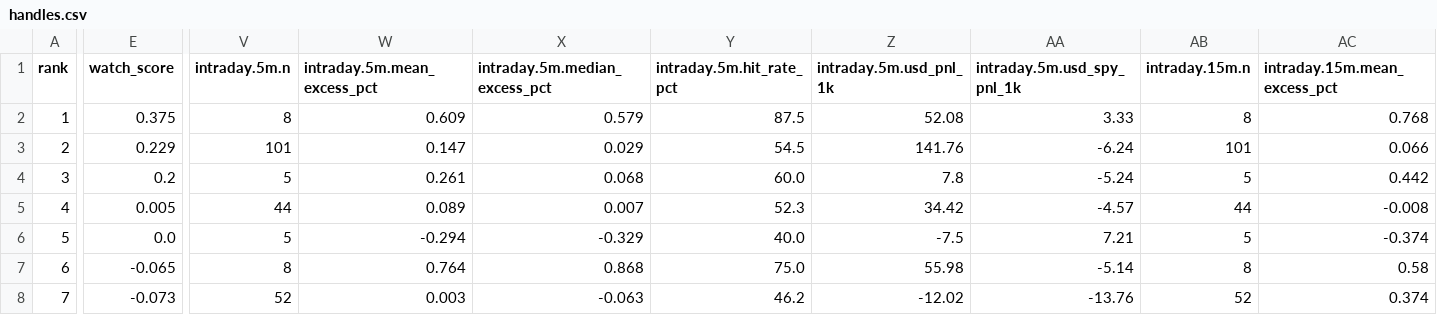
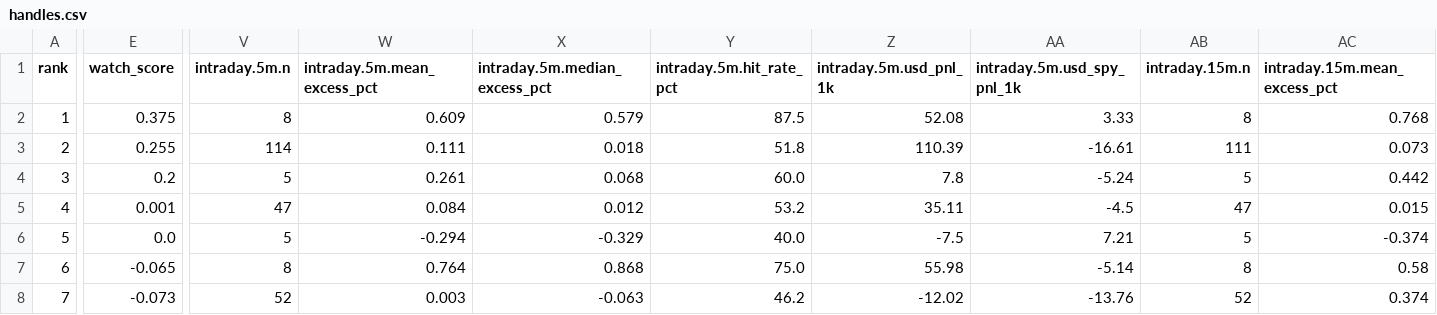
Before and after one commit to nikdep/market-dash-lkoa20, a CSV file: api/handles.csv, drawn as a sheet; only a part is shown, gaps mark what is left out; the diff covers the shown part only; the diff names each change by its address in the sheet, - before the commit and + after, or states it on an @@ line.

```diff
--- a/api/handles.csv
+++ b/api/handles.csv
-E3 (watch_score): 0.229
+E3 (watch_score): 0.255
-V3 (intraday.5m.n): 101
+V3 (intraday.5m.n): 114
-W3 (intraday.5m.mean_excess_pct): 0.147
+W3 (intraday.5m.mean_excess_pct): 0.111
-X3 (intraday.5m.median_excess_pct): 0.029
+X3 (intraday.5m.median_excess_pct): 0.018
-Y3 (intraday.5m.hit_rate_pct): 54.5
+Y3 (intraday.5m.hit_rate_pct): 51.8
-Z3 (intraday.5m.usd_pnl_1k): 141.76
+Z3 (intraday.5m.usd_pnl_1k): 110.39
-AA3 (intraday.5m.usd_spy_pnl_1k): -6.24
+AA3 (intraday.5m.usd_spy_pnl_1k): -16.61
-AB3 (intraday.15m.n): 101
+AB3 (intraday.15m.n): 111
-AC3 (intraday.15m.mean_excess_pct): 0.066
+AC3 (intraday.15m.mean_excess_pct): 0.073
-E5 (watch_score): 0.005
+E5 (watch_score): 0.001
-V5 (intraday.5m.n): 44
+V5 (intraday.5m.n): 47
-W5 (intraday.5m.mean_excess_pct): 0.089
+W5 (intraday.5m.mean_excess_pct): 0.084
-X5 (intraday.5m.median_excess_pct): 0.007
+X5 (intraday.5m.median_excess_pct): 0.012
-Y5 (intraday.5m.hit_rate_pct): 52.3
+Y5 (intraday.5m.hit_rate_pct): 53.2
-Z5 (intraday.5m.usd_pnl_1k): 34.42
+Z5 (intraday.5m.usd_pnl_1k): 35.11
-AA5 (intraday.5m.usd_spy_pnl_1k): -4.57
+AA5 (intraday.5m.usd_spy_pnl_1k): -4.5
-AB5 (intraday.15m.n): 44
+AB5 (intraday.15m.n): 47
-AC5 (intraday.15m.mean_excess_pct): -0.008
+AC5 (intraday.15m.mean_excess_pct): 0.015
```
Also changed, not shown: 47 edited cells elsewhere in this file, api/candidates.csv, api/posts.csv, 11 other files.
